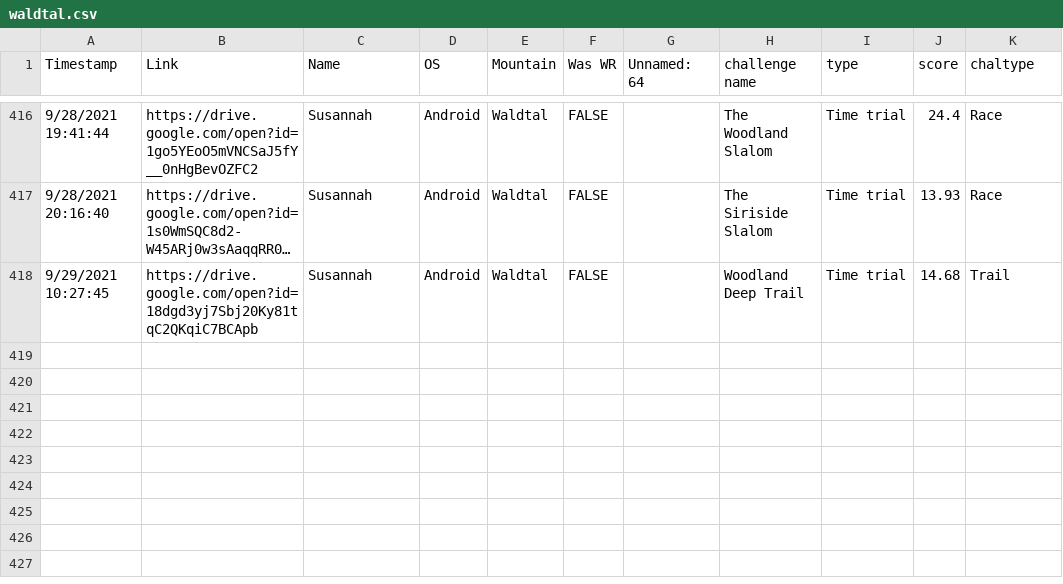
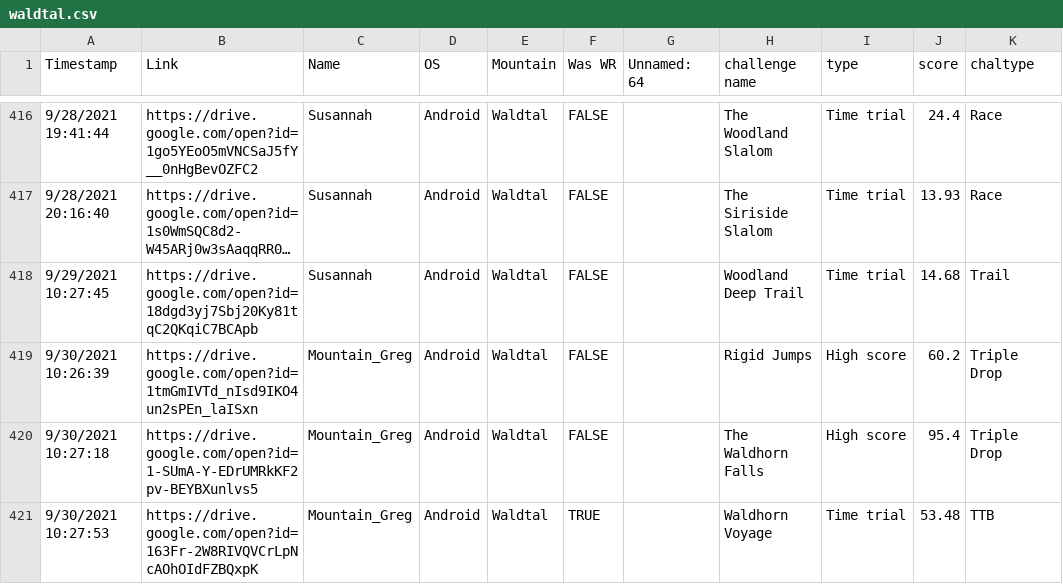
Before and after one commit to hschindele/gmaapp, a CSV file: data/waldtal.csv, drawn as a sheet; only a part is shown, gaps mark what is left out; long unchanged cells end in ….

```diff
--- a/data/waldtal.csv
+++ b/data/waldtal.csv
@@ -418 +418,4 @@ Timestamp,Link,Name,OS,Mountain,Was WR,Unnamed: 64,challenge name,type,score,cha
 9/29/2021 10:27:45,https://drive.google.com/open?id=18dgd3yj7Sbj20Ky81tqC2QKqiC7BCApb,Susannah,Android,Waldtal,FALSE,,Woodland Deep Trail,Time trial,14.68,Trail
+9/30/2021 10:26:39,https://drive.google.com/open?id=1tmGmIVTd_nIsd9IKO4un2sPEn_laISxn,Mountain_Greg,Android,Waldtal,FALSE,,Rigid Jumps,High score,60.2,Triple Drop
+9/30/2021 10:27:18,https://drive.google.com/open?id=1-SUmA-Y-EDrUMRkKF2pv-BEYBXunlvs5,Mountain_Greg,Android,Waldtal,FALSE,,The Waldhorn Falls,High score,95.4,Triple Drop
+9/30/2021 10:27:53,https://drive.google.com/open?id=163Fr-2W8RIVQVCrLpNcAOhOIdFZBQxpK,Mountain_Greg,Android,Waldtal,TRUE,,Waldhorn Voyage,Time trial,53.48,TTB
```
Also changed, not shown: data/allpbs.csv, data/elnakka.csv, 36 other files.
